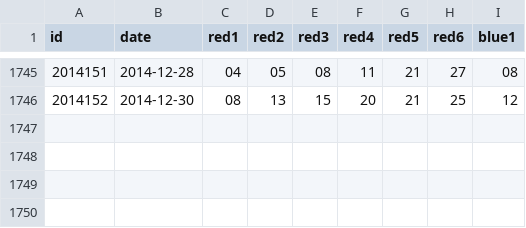
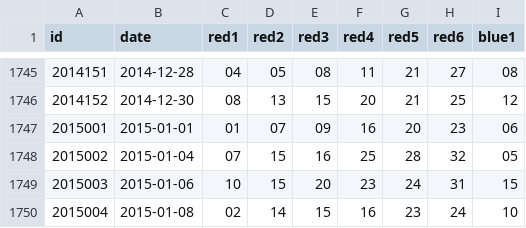
Before and after one commit to echalkpad/mixture-data, a CSV file: lottery/shuang_se_qiu.csv, drawn as a sheet; only a part is shown, gaps mark what is left out; the diff names each change by its address in the sheet, - before the commit and + after, or states it on an @@ line.

```diff
--- a/lottery/shuang_se_qiu.csv
+++ b/lottery/shuang_se_qiu.csv
+row 1747: 2015001 | 2015-01-01 | 01 | 07 | 09 | 16 | 20 | 23 | 06
+row 1748: 2015002 | 2015-01-04 | 07 | 15 | 16 | 25 | 28 | 32 | 05
+row 1749: 2015003 | 2015-01-06 | 10 | 15 | 20 | 23 | 24 | 31 | 15
+row 1750: 2015004 | 2015-01-08 | 02 | 14 | 15 | 16 | 23 | 24 | 10
```
Also changed, not shown: lottery/da_le_tou.csv, 2 other files.
